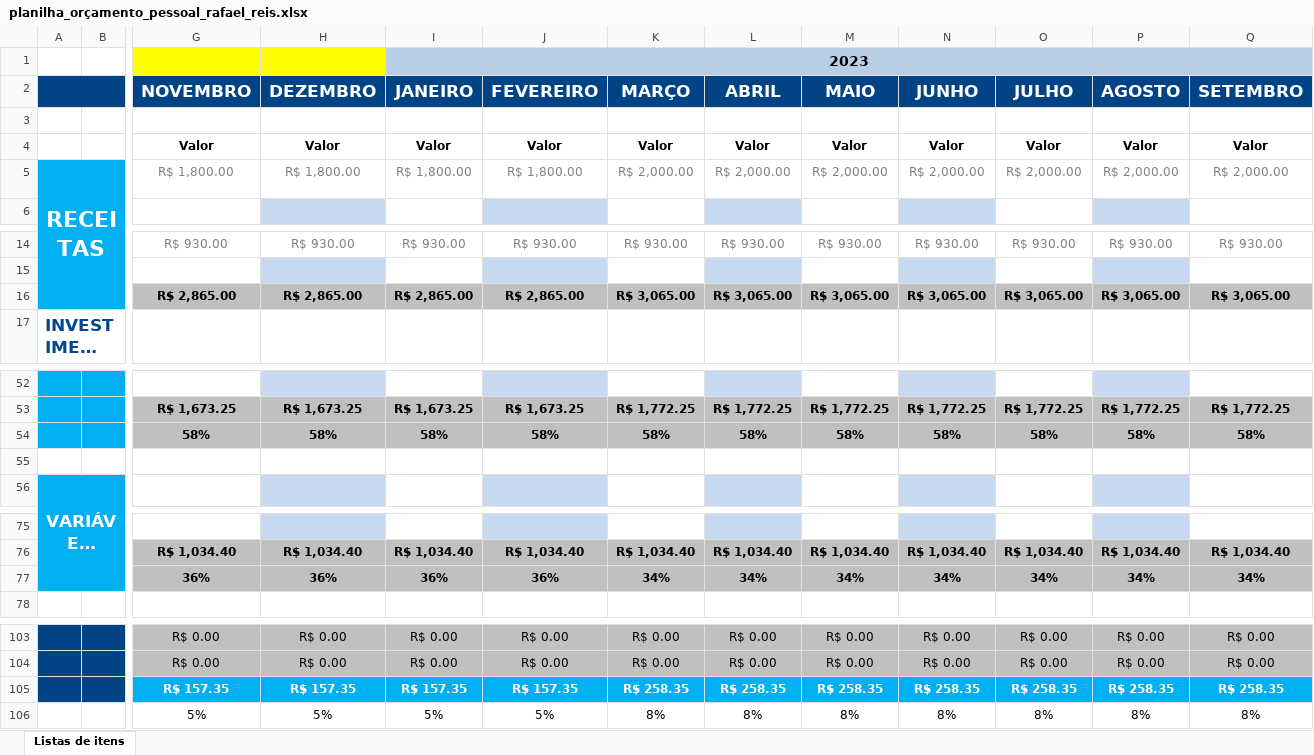
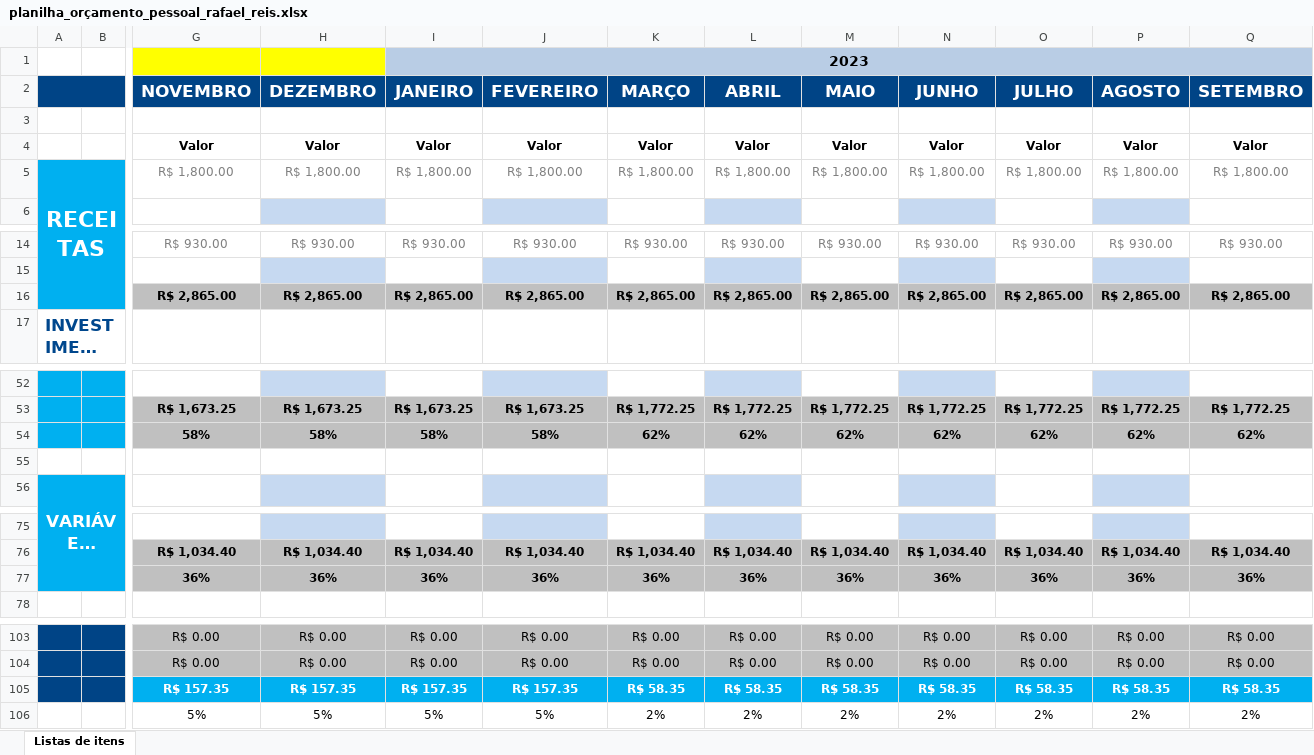
Before and after one commit to R-e-i-s/Segundo-Semestre, an Excel workbook: Socioemocional/planilha_orçamento_pessoal_rafael_reis.xlsx, sheet Listas de itens, drawn as a sheet; only a part is shown, gaps mark what is left out; long unchanged cells end in …; values as stored, in another font and other column widths than the file's, no borders; conditional formats not drawn; removed rows and columns are numbered as before the commit, all else as after; rows hold the shown columns only; the diff covers the shown part only; the diff names each change by its address in the sheet, - before the commit and + after, or states it on an @@ line.

```diff
--- a/Socioemocional/planilha_orçamento_pessoal_rafael_reis.xlsx (sheet Listas de itens)
+++ b/Socioemocional/planilha_orçamento_pessoal_rafael_reis.xlsx (sheet Listas de itens)
-K5: R$ 2,000.00
+K5: R$ 1,800.00
-L5: R$ 2,000.00
+L5: R$ 1,800.00
-M5: R$ 2,000.00
+M5: R$ 1,800.00
-N5: R$ 2,000.00
+N5: R$ 1,800.00
-O5: R$ 2,000.00
+O5: R$ 1,800.00
-P5: R$ 2,000.00
+P5: R$ 1,800.00
-Q5: R$ 2,000.00
+Q5: R$ 1,800.00
-K16: R$ 3,065.00
+K16: R$ 2,865.00
-L16: R$ 3,065.00
+L16: R$ 2,865.00
-M16: R$ 3,065.00
+M16: R$ 2,865.00
-N16: R$ 3,065.00
+N16: R$ 2,865.00
-O16: R$ 3,065.00
+O16: R$ 2,865.00
-P16: R$ 3,065.00
+P16: R$ 2,865.00
-Q16: R$ 3,065.00
+Q16: R$ 2,865.00
-K54: 58%
+K54: 62%
-L54: 58%
+L54: 62%
-M54: 58%
+M54: 62%
-N54: 58%
+N54: 62%
-O54: 58%
+O54: 62%
-P54: 58%
+P54: 62%
-Q54: 58%
+Q54: 62%
-K77: 34%
+K77: 36%
-L77: 34%
+L77: 36%
-M77: 34%
+M77: 36%
-N77: 34%
+N77: 36%
-O77: 34%
+O77: 36%
-P77: 34%
+P77: 36%
-Q77: 34%
+Q77: 36%
-K105: R$ 258.35
+K105: R$ 58.35
-L105: R$ 258.35
+L105: R$ 58.35
-M105: R$ 258.35
+M105: R$ 58.35
-N105: R$ 258.35
+N105: R$ 58.35
-O105: R$ 258.35
+O105: R$ 58.35
-P105: R$ 258.35
+P105: R$ 58.35
-Q105: R$ 258.35
+Q105: R$ 58.35
-row 106:  |  | 5% | 5% | 5% | 5% | 8% | 8% | 8% | 8% | 8% | 8% | 8%
+row 106:  |  | 5% | 5% | 5% | 5% | 2% | 2% | 2% | 2% | 2% | 2% | 2%
```
Also changed, not shown: 7 edited cells elsewhere in this sheet, 9 other files.
